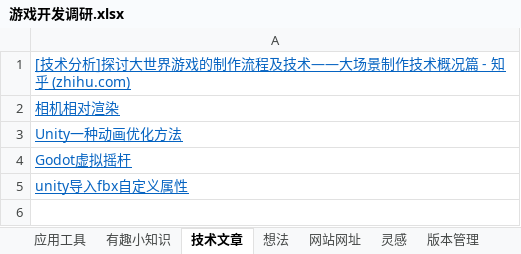
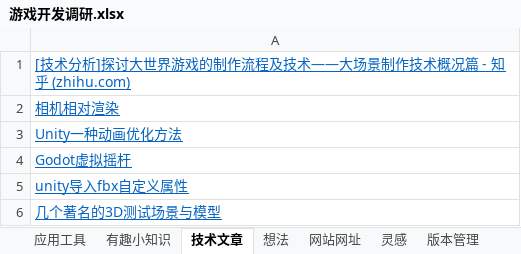
Before and after one commit to a690089735/a690089735.github.io, an Excel workbook: _sync/游戏开发/游戏开发调研.xlsx, sheet 技术文章, drawn as a sheet; values as stored, in another font and other column widths than the file's, no borders; the diff names each change by its address in the sheet, - before the commit and + after, or states it on an @@ line.

```diff
--- a/_sync/游戏开发/游戏开发调研.xlsx (sheet 技术文章)
+++ b/_sync/游戏开发/游戏开发调研.xlsx (sheet 技术文章)
+row 6: 几个著名的3D测试场景与模型
```
Also changed, not shown: 4 other files.
